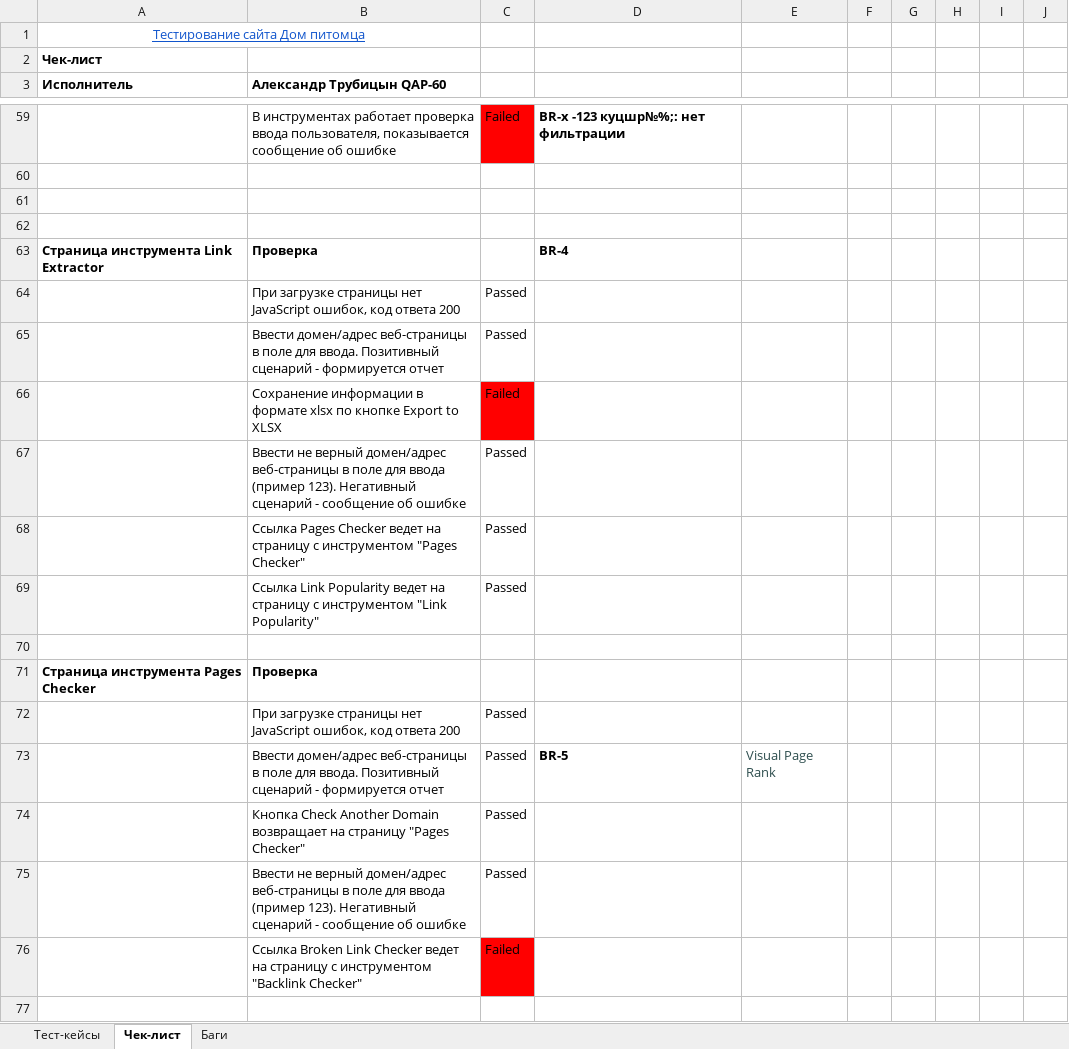
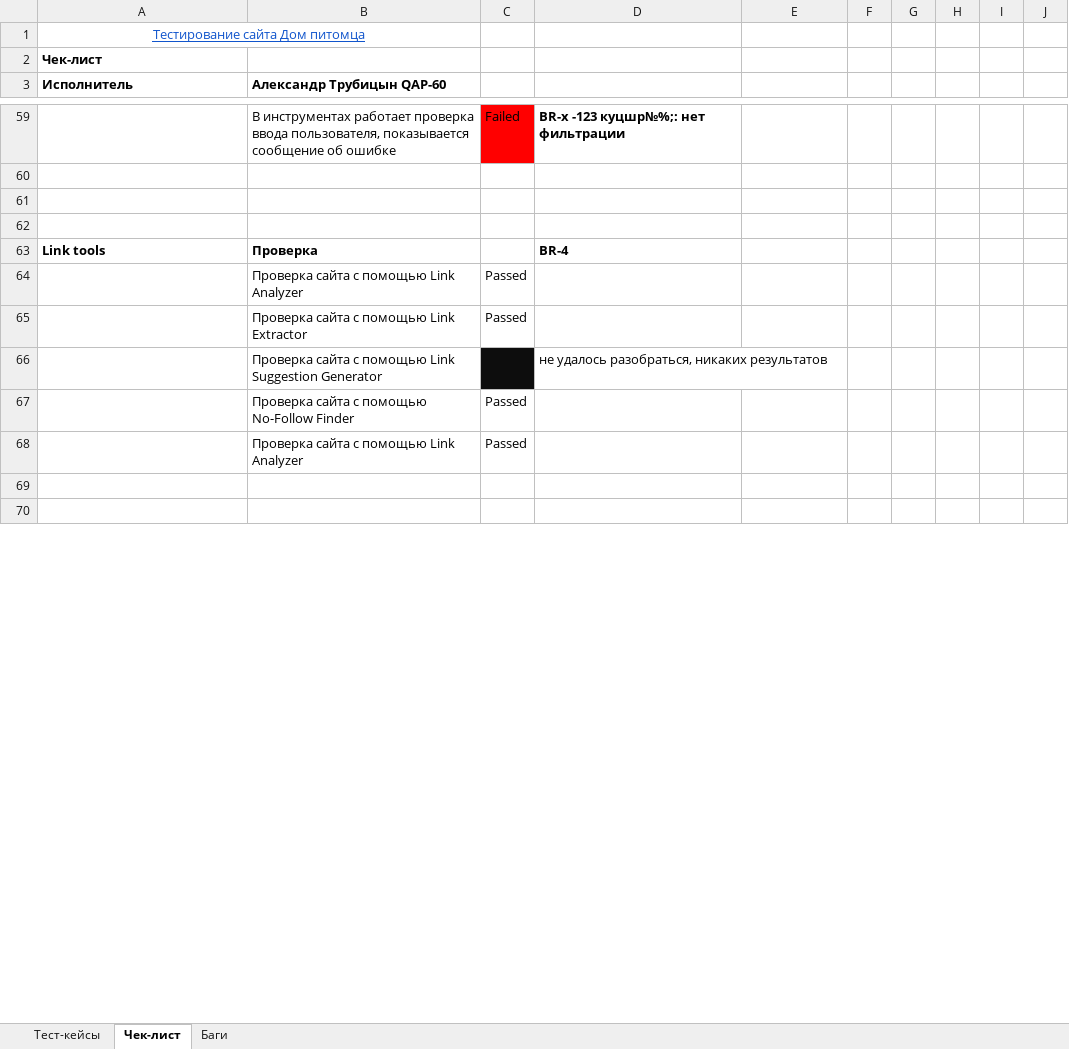
Before and after one commit to trubalexan/Module_10, an Excel workbook: Module_10_report.xlsx, sheet Чек-лист, drawn as a sheet; only a part is shown, gaps mark what is left out; values as stored, in another font and other column widths than the file's, no borders; conditional formats not drawn; removed rows and columns are numbered as before the commit, all else as after; the diff covers the shown part only; the diff names each change by its address in the sheet, - before the commit and + after, or states it on an @@ line.

Commit message:
update with pingler tools

```diff
--- a/Module_10_report.xlsx (sheet Чек-лист)
+++ b/Module_10_report.xlsx (sheet Чек-лист)
-A63 (Исполнитель): Страница инструмента Link Extractor
+A63 (Исполнитель): Link tools
-B64 (Александр Трубицын QAP-60): При загрузке страницы нет JavaScript ошибок, код ответа 200
+B64 (Александр Трубицын QAP-60): Проверка сайта с помощью Link Analyzer
-B65 (Александр Трубицын QAP-60): Ввести домен/адрес веб-страницы в поле для ввода. Позитивный сценарий - формируется отчет
+B65 (Александр Трубицын QAP-60): Проверка сайта с помощью Link Extractor
-row 66:  | Сохранение информации в формате xlsx по кнопке Export to XLSX | Failed
-row 67:  | Ввести не верный домен/адрес веб-страницы в поле для ввода (пример 123). Негативный сценарий - сообщение об ошибке | Passed
+row 66:  | Проверка сайта с помощью Link Suggestion Generator |  | не удалось разобраться, никаких результатов
-B67 (Александр Трубицын QAP-60): Ссылка Pages Checker ведет на страницу с инструментом "Pages Checker"
+B67 (Александр Трубицын QAP-60): Проверка сайта с помощью No-Follow Finder
-B68 (Александр Трубицын QAP-60): Ссылка Link Popularity ведет на страницу с инструментом "Link Popularity"
+B68 (Александр Трубицын QAP-60): Проверка сайта с помощью Link Analyzer
-row 71: Страница инструмента Pages Checker | Проверка
-row 72:  | При загрузке страницы нет JavaScript ошибок, код ответа 200 | Passed
-row 73:  | Ввести домен/адрес веб-страницы в поле для ввода. Позитивный сценарий - формируется отчет | Passed | BR-5 | Visual Page Rank
-row 74:  | Кнопка Check Another Domain возвращает на страницу "Pages Checker" | Passed
-row 75:  | Ввести не верный домен/адрес веб-страницы в поле для ввода (пример 123). Негативный сценарий - сообщение об ошибке | Passed
-row 76:  | Ссылка Broken Link Checker ведет на страницу с инструментом "Backlink Checker" | Failed
```
Also changed, not shown: 33 added rows, 14 removed rows and 7 edited cells elsewhere in this sheet, 2 other files.
